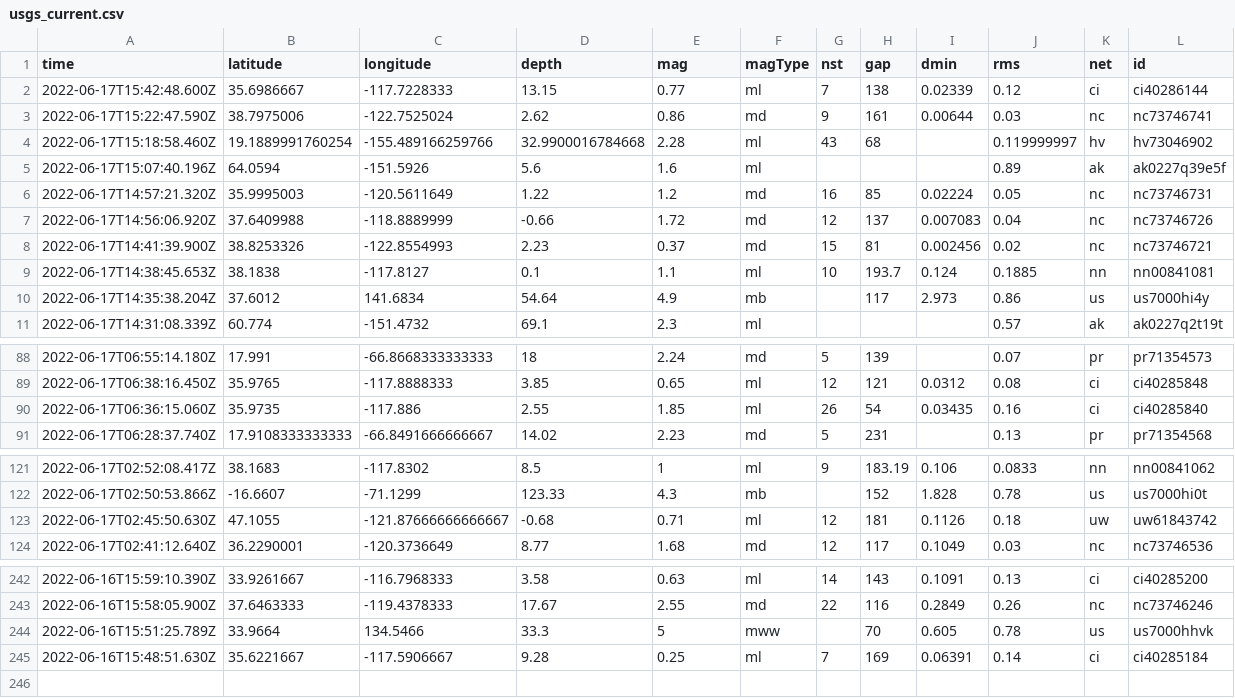
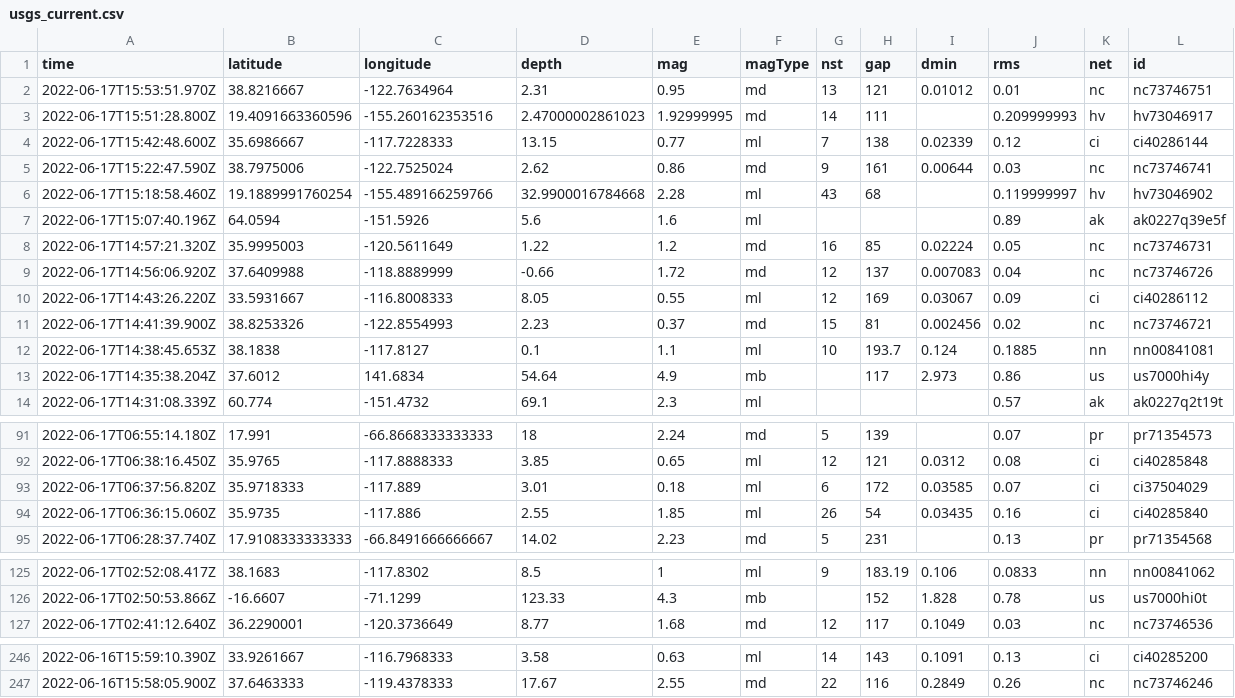
Before and after one commit to lalers/my-data-robot, a CSV file: usgs_current.csv, drawn as a sheet; only a part is shown, gaps mark what is left out; removed rows and columns are numbered as before the commit, all else as after; rows hold the shown columns only; the diff covers the shown part only; the diff names each change by its address in the sheet, - before the commit and + after, or states it on an @@ line.

```diff
--- a/usgs_current.csv
+++ b/usgs_current.csv
+row 2: 2022-06-17T15:53:51.970Z | 38.8216667 | -122.7634964 | 2.31 | 0.95 | md | 13 | 121 | 0.01012 | 0.01 | nc | nc73746751
+row 3: 2022-06-17T15:51:28.800Z | 19.4091663360596 | -155.260162353516 | 2.47000002861023 | 1.92999995 | md | 14 | 111 |  | 0.209999993 | hv | hv73046917
+row 10: 2022-06-17T14:43:26.220Z | 33.5931667 | -116.8008333 | 8.05 | 0.55 | ml | 12 | 169 | 0.03067 | 0.09 | ci | ci40286112
+row 93: 2022-06-17T06:37:56.820Z | 35.9718333 | -117.889 | 3.01 | 0.18 | ml | 6 | 172 | 0.03585 | 0.07 | ci | ci37504029
-row 123: 2022-06-17T02:45:50.630Z | 47.1055 | -121.87666666666667 | -0.68 | 0.71 | ml | 12 | 181 | 0.1126 | 0.18 | uw | uw61843742
-row 244: 2022-06-16T15:51:25.789Z | 33.9664 | 134.5466 | 33.3 | 5 | mww |  | 70 | 0.605 | 0.78 | us | us7000hhvk
-row 245: 2022-06-16T15:48:51.630Z | 35.6221667 | -117.5906667 | 9.28 | 0.25 | ml | 7 | 169 | 0.06391 | 0.14 | ci | ci40285184
```
Also changed, not shown: 1 added row and 3 edited cells elsewhere in this file.
